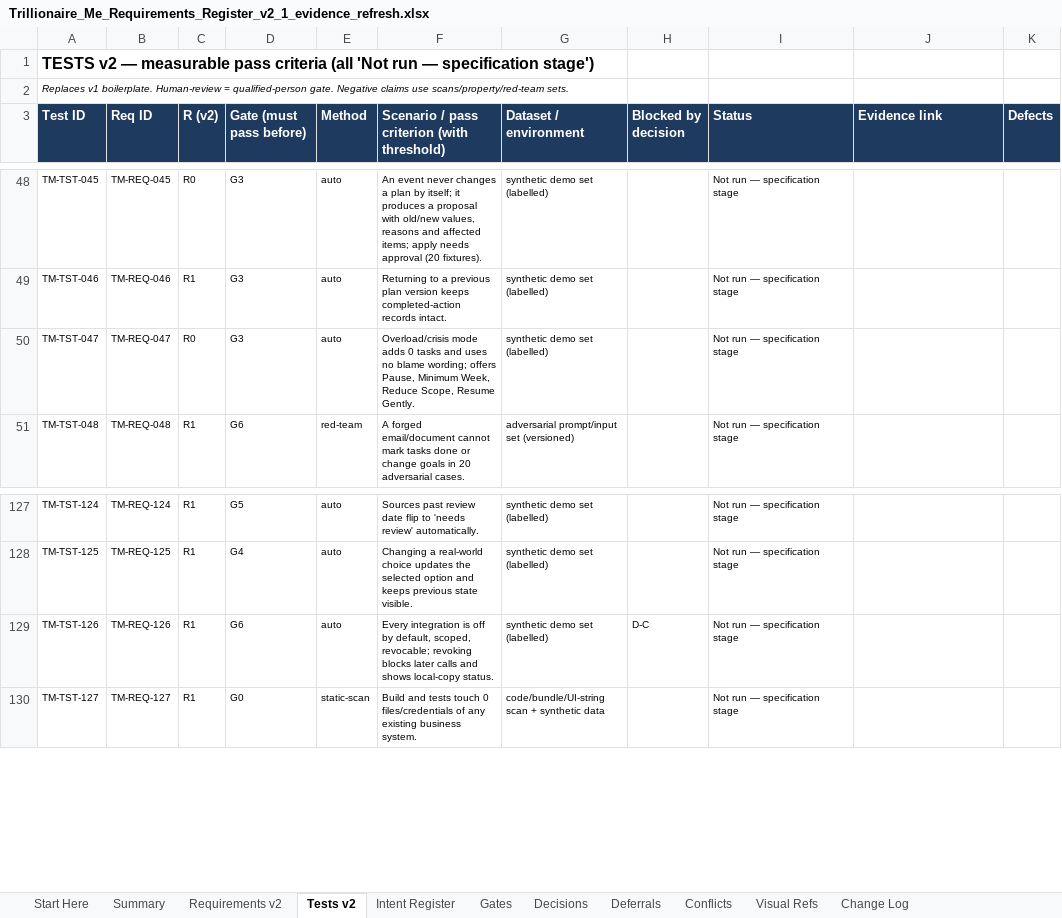
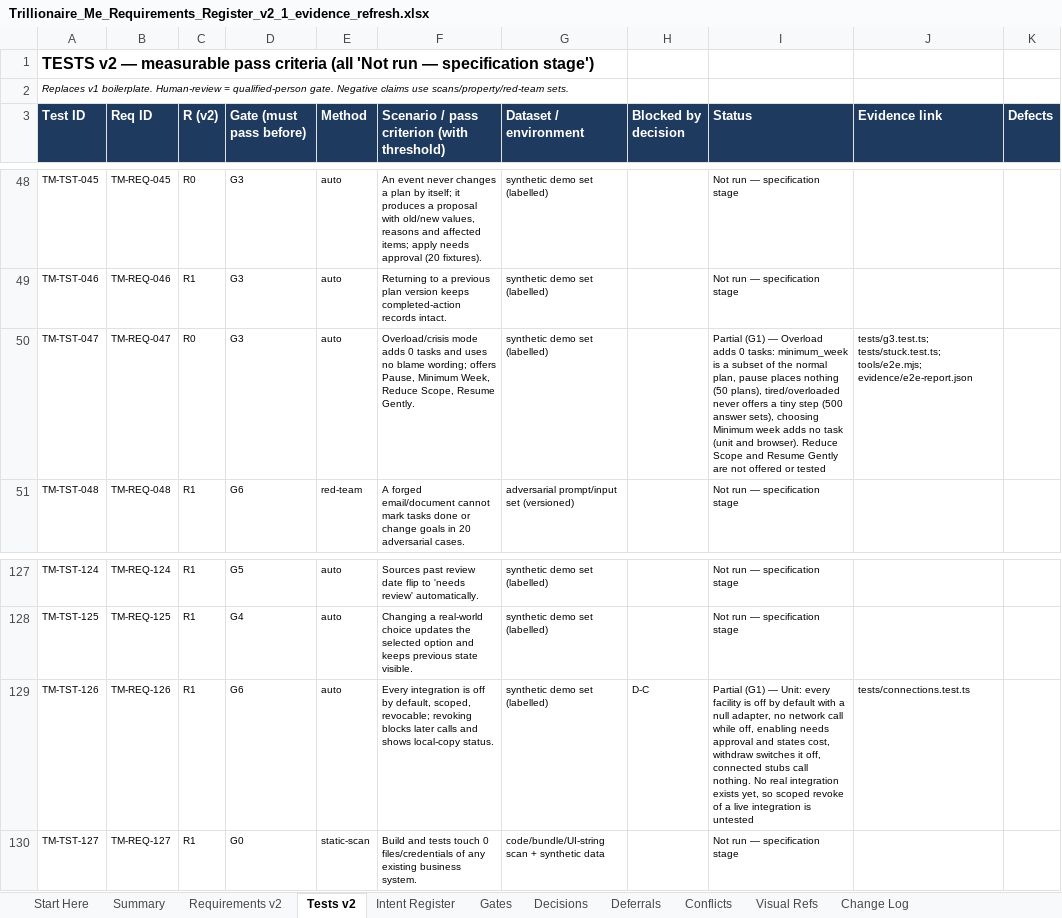
Before and after one commit to mistybari99/Trillionaire-Me, an Excel workbook: docs/register/Trillionaire_Me_Requirements_Register_v2_1_evidence_refresh.xlsx, sheet Tests v2, drawn as a sheet; only a part is shown, gaps mark what is left out; values as stored, in another font and other column widths than the file's, no borders; the diff covers the shown part only; the diff names each change by its address in the sheet, - before the commit and + after, or states it on an @@ line.

```diff
--- a/docs/register/Trillionaire_Me_Requirements_Register_v2_1_evidence_refresh.xlsx (sheet Tests v2)
+++ b/docs/register/Trillionaire_Me_Requirements_Register_v2_1_evidence_refresh.xlsx (sheet Tests v2)
-I50 (Status): Not run — specification stage
+I50 (Status): Partial (G1) — Overload adds 0 tasks: minimum_week is a subset of the normal plan, pause places nothing (50 plans), tired/overloaded never offers a tiny step (500 answer sets), choosing Minimum week adds no task (unit and browser). Reduce Scope and Resume Gently are not offered or tested
-J50 (Evidence link): (empty)
+J50 (Evidence link): tests/g3.test.ts; tests/stuck.test.ts; tools/e2e.mjs; evidence/e2e-report.json
-I129 (Status): Not run — specification stage
+I129 (Status): Partial (G1) — Unit: every facility is off by default with a null adapter, no network call while off, enabling needs approval and states cost, withdraw switches it off, connected stubs call nothing. No real integration exists yet, so scoped revoke of a live integration is untested
-J129 (Evidence link): (empty)
+J129 (Evidence link): tests/connections.test.ts
```
Also changed, not shown: 20 edited cells elsewhere in this sheet, sheet Requirements v2, sheet Change Log, 17 other files.
